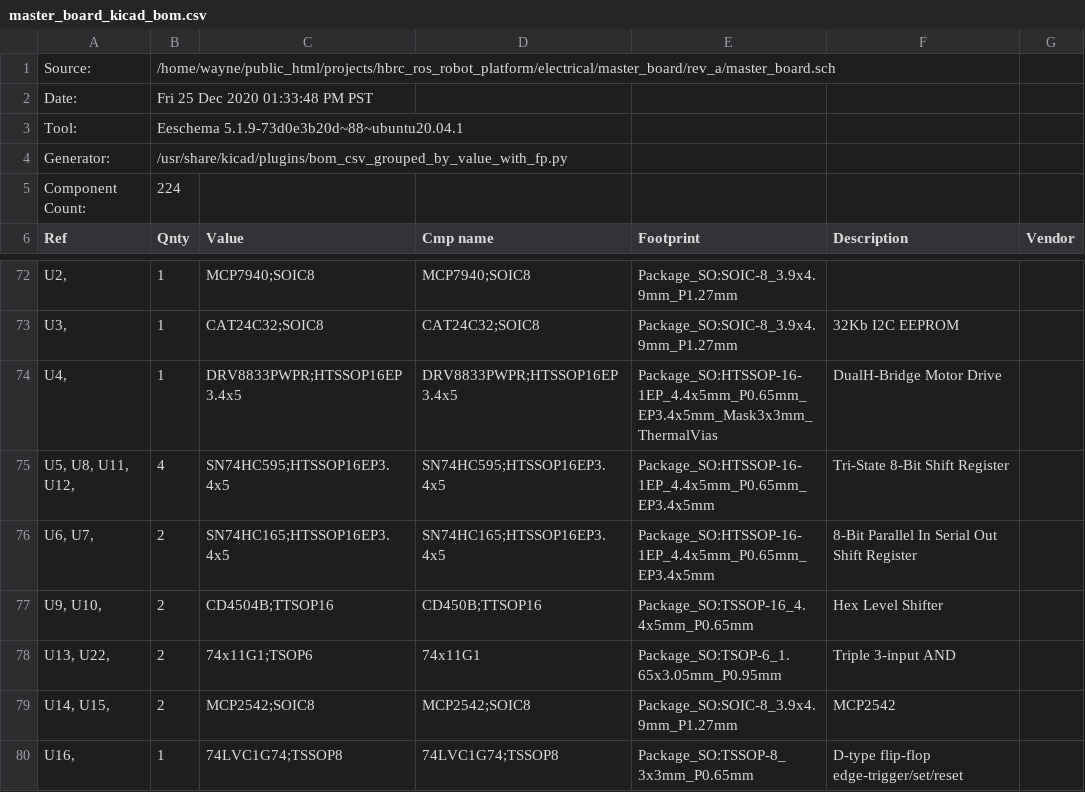
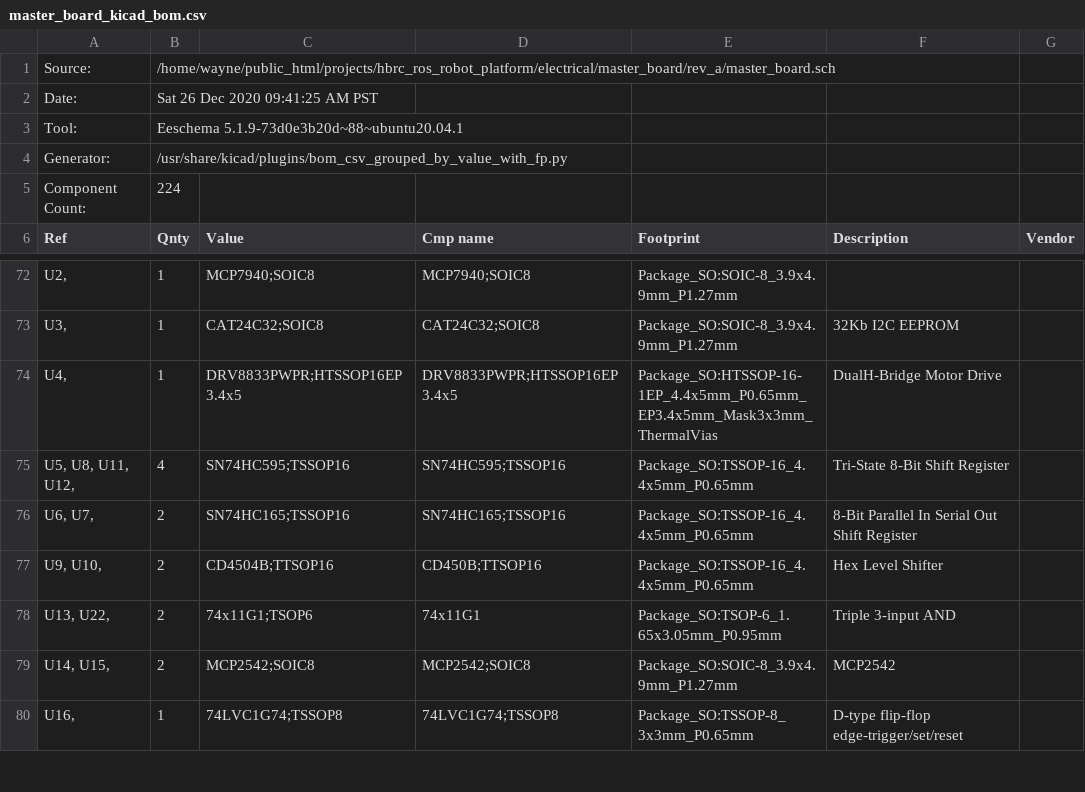
Before and after one commit to hbrobotics/hbrc_ros_robot_platform, a CSV file: electrical/master_board/rev_a/master_board_kicad_bom.csv, drawn as a sheet; only a part is shown, gaps mark what is left out.

```diff
--- a/electrical/master_board/rev_a/master_board_kicad_bom.csv
+++ b/electrical/master_board/rev_a/master_board_kicad_bom.csv
@@ -1,3 +1,3 @@
 "Source:","/home/wayne/public_html/projects/hbrc_ros_robot_platform/electrical/master_board/rev_a/master_board.sch"
-"Date:","Fri 25 Dec 2020 01:33:48 PM PST"
+"Date:","Sat 26 Dec 2020 09:41:25 AM PST"
 "Tool:","Eeschema 5.1.9-73d0e3b20d~88~ubuntu20.04.1"
@@ -74,4 +74,4 @@
 "U4, ","1","DRV8833PWPR;HTSSOP16EP3.4x5","DRV8833PWPR;HTSSOP16EP3.4x5","Package_SO:HTSSOP-16-1EP_4.4x5mm_P0.65mm_EP3.4x5mm_Mask3x3mm_ThermalVias","DualH-Bridge Motor Drive",""
-"U5, U8, U11, U12, ","4","SN74HC595;HTSSOP16EP3.4x5","SN74HC595;HTSSOP16EP3.4x5","Package_SO:HTSSOP-16-1EP_4.4x5mm_P0.65mm_EP3.4x5mm","Tri-State 8-Bit Shift Register",""
-"U6, U7, ","2","SN74HC165;HTSSOP16EP3.4x5","SN74HC165;HTSSOP16EP3.4x5","Package_SO:HTSSOP-16-1EP_4.4x5mm_P0.65mm_EP3.4x5mm","8-Bit Parallel In Serial Out Shift Register",""
+"U5, U8, U11, U12, ","4","SN74HC595;TSSOP16","SN74HC595;TSSOP16","Package_SO:TSSOP-16_4.4x5mm_P0.65mm","Tri-State 8-Bit Shift Register",""
+"U6, U7, ","2","SN74HC165;TSSOP16","SN74HC165;TSSOP16","Package_SO:TSSOP-16_4.4x5mm_P0.65mm","8-Bit Parallel In Serial Out Shift Register",""
 "U9, U10, ","2","CD4504B;TTSOP16","CD450B;TTSOP16","Package_SO:TSSOP-16_4.4x5mm_P0.65mm","Hex Level Shifter",""
```
Also changed, not shown: electrical/master_board/rev_a/master_board-all-pos.csv, electrical/master_board/rev_a/master_board_jlcpcb_pos.csv, 13 other files.
